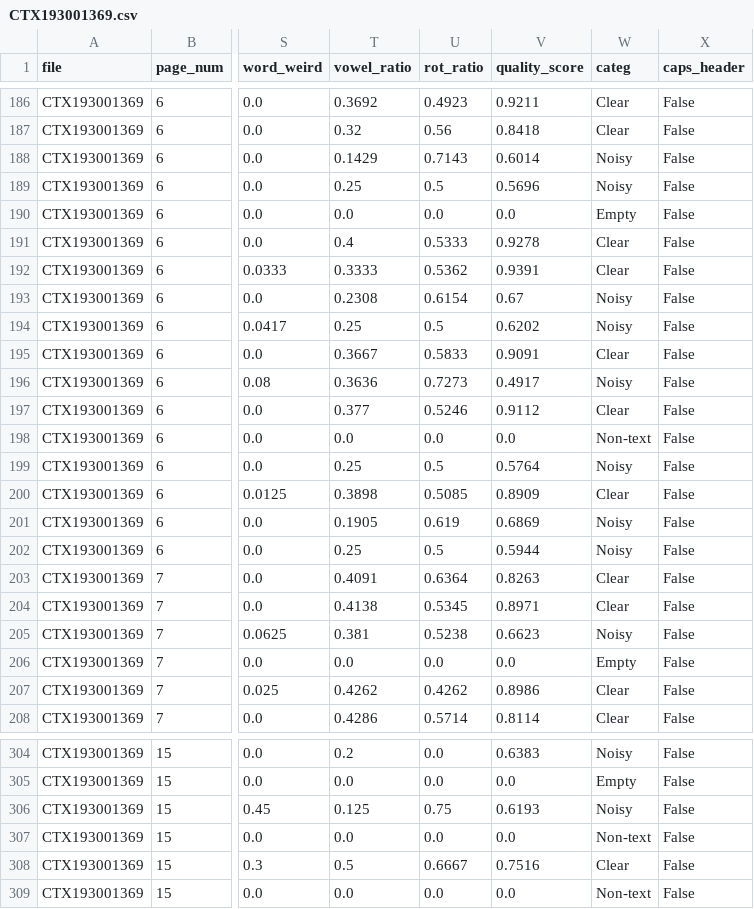
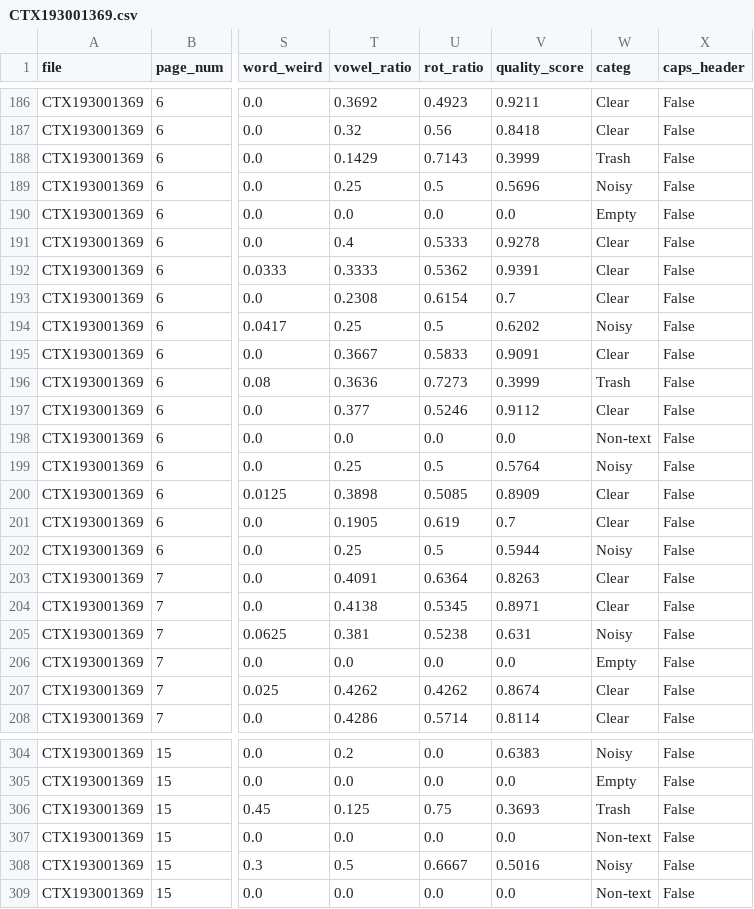
Before and after one commit to ufal/atrium-alto-postprocess, a CSV file: data_samples/DOC_LINE_QWEN_QS_CATEG/CTX193001369.csv, drawn as a sheet; only a part is shown, gaps mark what is left out; the diff covers the shown part only; the diff names each change by its address in the sheet, - before the commit and + after, or states it on an @@ line.

```diff
--- a/data_samples/DOC_LINE_QWEN_QS_CATEG/CTX193001369.csv
+++ b/data_samples/DOC_LINE_QWEN_QS_CATEG/CTX193001369.csv
-V188 (quality_score): 0.6014
+V188 (quality_score): 0.3999
-W188 (categ): Noisy
+W188 (categ): Trash
-V193 (quality_score): 0.67
+V193 (quality_score): 0.7
-W193 (categ): Noisy
+W193 (categ): Clear
-V196 (quality_score): 0.4917
+V196 (quality_score): 0.3999
-W196 (categ): Noisy
+W196 (categ): Trash
-V201 (quality_score): 0.6869
+V201 (quality_score): 0.7
-W201 (categ): Noisy
+W201 (categ): Clear
-V205 (quality_score): 0.6623
+V205 (quality_score): 0.631
-V207 (quality_score): 0.8986
+V207 (quality_score): 0.8674
-V306 (quality_score): 0.6193
+V306 (quality_score): 0.3693
-W306 (categ): Noisy
+W306 (categ): Trash
-V308 (quality_score): 0.7516
+V308 (quality_score): 0.5016
-W308 (categ): Clear
+W308 (categ): Noisy
```
Also changed, not shown: 85 edited cells elsewhere in this file, data_samples/DOC_LINE_GPT_QS_CATEG/CTX192100040.csv, data_samples/DOC_LINE_GPT_QS_CATEG/CTX193001369.csv, 33 other files.
